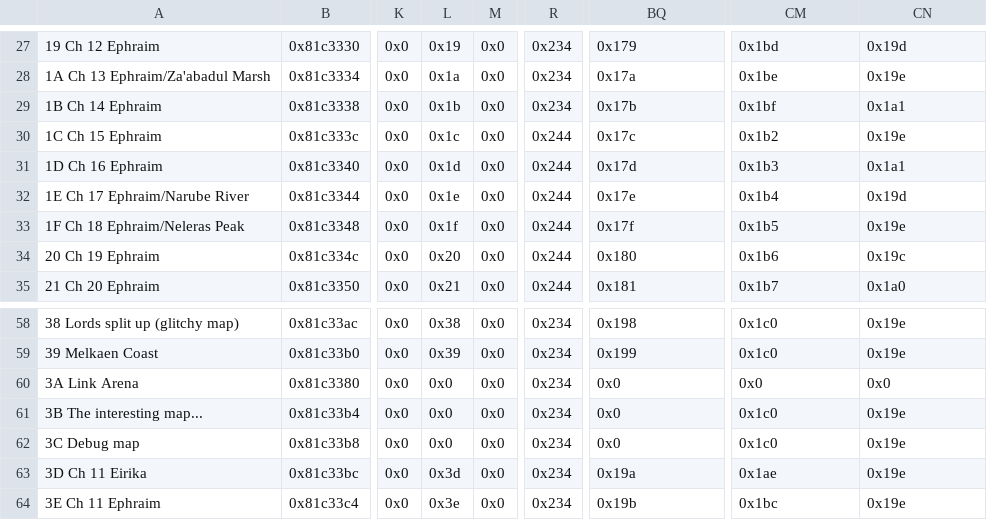
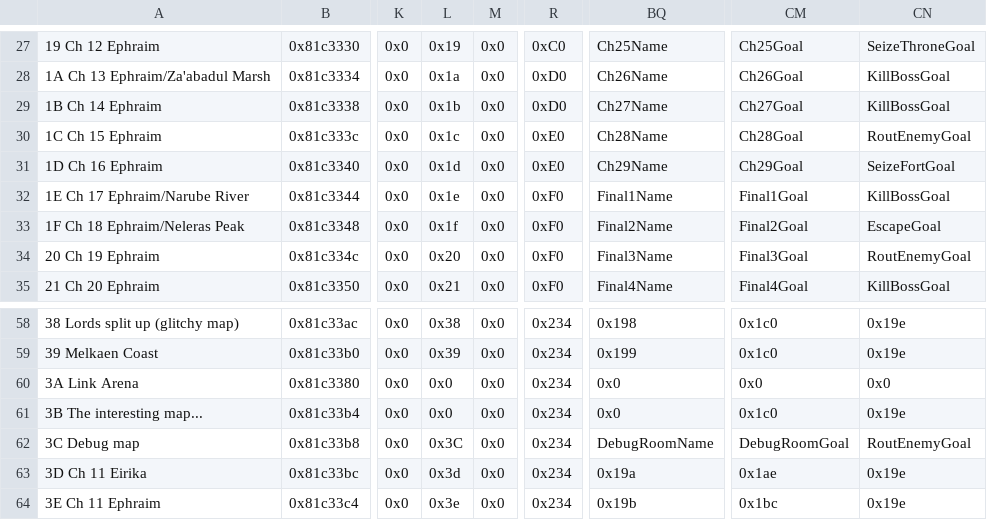
Before and after one commit to Darrman/WarOfLovers, a CSV file: Tables/NightmareModules/ChapterData/ChapterData.csv, drawn as a sheet; only a part is shown, gaps mark what is left out; the diff covers the shown part only; the diff names each change by its address in the sheet, - before the commit and + after, or states it on an @@ line.

Commit message:
Reorganised chapter names and goals
Now they're in their original place, saving me a hundred text entries or so.
Does that matter? Not really. I just needed to fix one overflow.
Such is the way of hacking. It'll stand to me later.

```diff
--- a/Tables/NightmareModules/ChapterData/ChapterData.csv
+++ b/Tables/NightmareModules/ChapterData/ChapterData.csv
-R27: 0x234
+R27: 0xC0
-BQ27: 0x179
+BQ27: Ch25Name
-CM27: 0x1bd
+CM27: Ch25Goal
-CN27: 0x19d
+CN27: SeizeThroneGoal
-R28:R29: 0x234
+R28:R29: 0xD0
-BQ28: 0x17a
+BQ28: Ch26Name
-CM28: 0x1be
+CM28: Ch26Goal
-CN28: 0x19e
+CN28: KillBossGoal
-BQ29: 0x17b
+BQ29: Ch27Name
-CM29: 0x1bf
+CM29: Ch27Goal
-CN29: 0x1a1
+CN29: KillBossGoal
-R30:R31: 0x244
+R30:R31: 0xE0
-BQ30: 0x17c
+BQ30: Ch28Name
-CM30: 0x1b2
+CM30: Ch28Goal
-CN30: 0x19e
+CN30: RoutEnemyGoal
-BQ31: 0x17d
+BQ31: Ch29Name
-CM31: 0x1b3
+CM31: Ch29Goal
-CN31: 0x1a1
+CN31: SeizeFortGoal
-R32:R35: 0x244
+R32:R35: 0xF0
-BQ32: 0x17e
+BQ32: Final1Name
-CM32: 0x1b4
+CM32: Final1Goal
-CN32: 0x19d
+CN32: KillBossGoal
-BQ33: 0x17f
+BQ33: Final2Name
-CM33: 0x1b5
+CM33: Final2Goal
-CN33: 0x19e
+CN33: EscapeGoal
-BQ34: 0x180
+BQ34: Final3Name
-CM34: 0x1b6
+CM34: Final3Goal
-CN34: 0x19c
+CN34: RoutEnemyGoal
-BQ35: 0x181
+BQ35: Final4Name
-CM35: 0x1b7
+CM35: Final4Goal
-CN35: 0x1a0
+CN35: KillBossGoal
-L62: 0x0
+L62: 0x3C
-BQ62: 0x0
+BQ62: DebugRoomName
-CM62: 0x1c0
+CM62: DebugRoomGoal
-CN62: 0x19e
+CN62: RoutEnemyGoal
```
Also changed, not shown: 81 edited cells elsewhere in this file, 2 other files.
